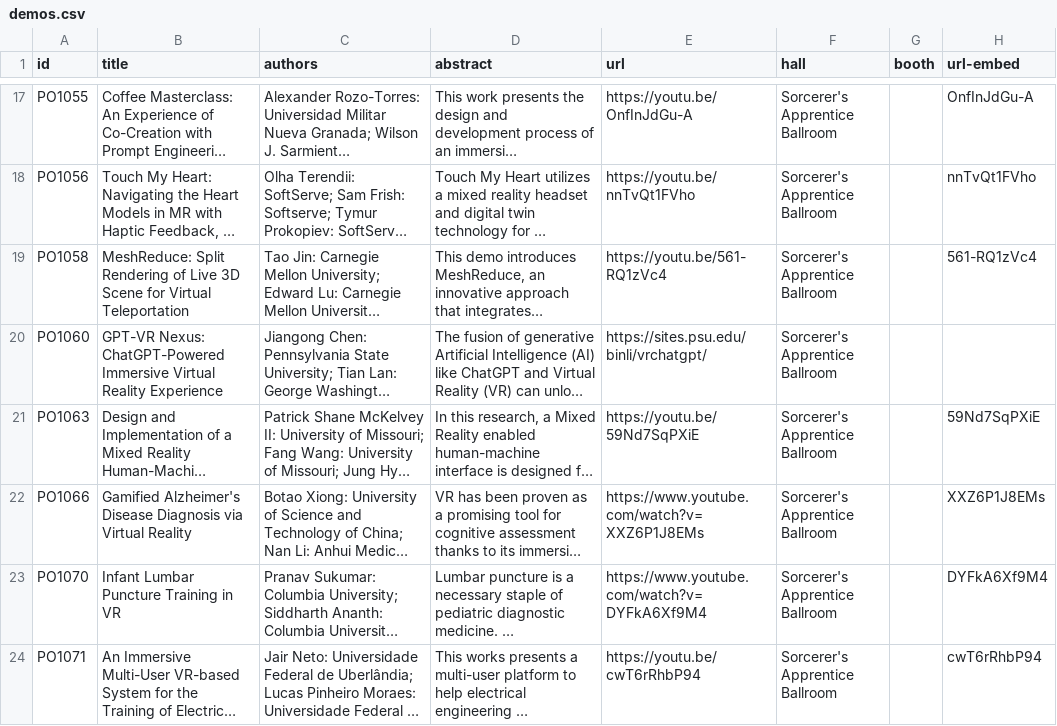
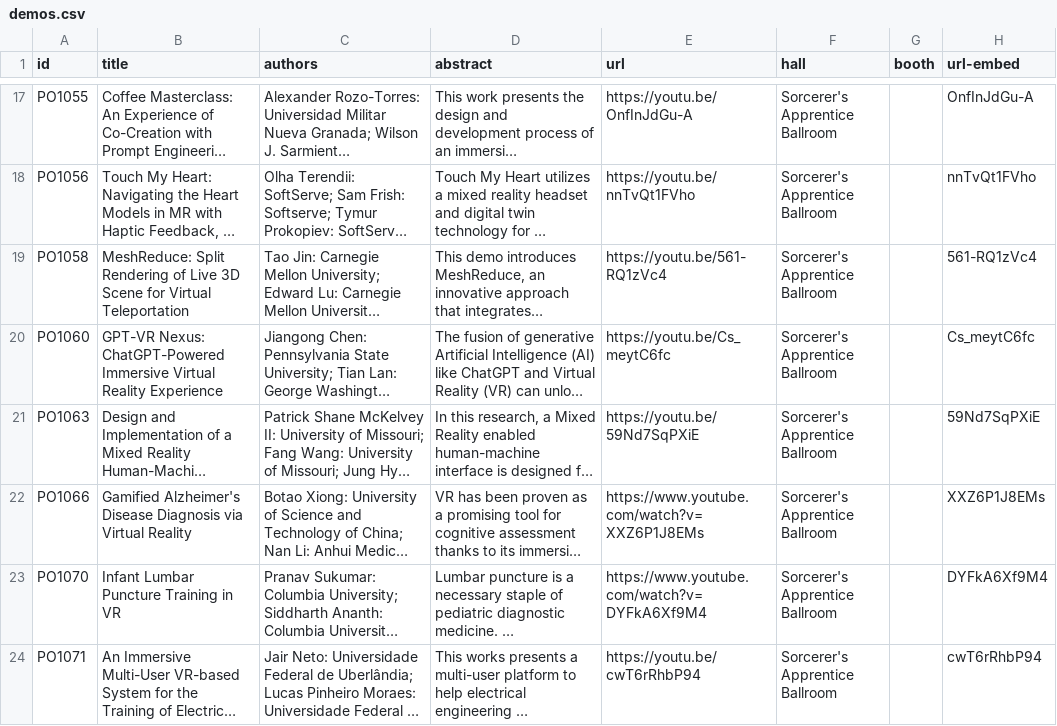
Before and after one commit to ieeevr/2024, a CSV file: _data/demos.csv, drawn as a sheet; only a part is shown, gaps mark what is left out; long unchanged cells end in …; the diff covers the shown part only; the diff names each change by its address in the sheet, - before the commit and + after, or states it on an @@ line.

```diff
--- a/_data/demos.csv
+++ b/_data/demos.csv
-E20 (url): https://sites.psu.edu/binli/vrchatgpt/
+E20 (url): https://youtu.be/Cs_meytC6fc
-H20 (url-embed): (empty)
+H20 (url-embed): Cs_meytC6fc
```
Also changed, not shown: 6 edited cells elsewhere in this file, _data/contest3dui.csv, _data/tutorials.csv, 4 other files.
